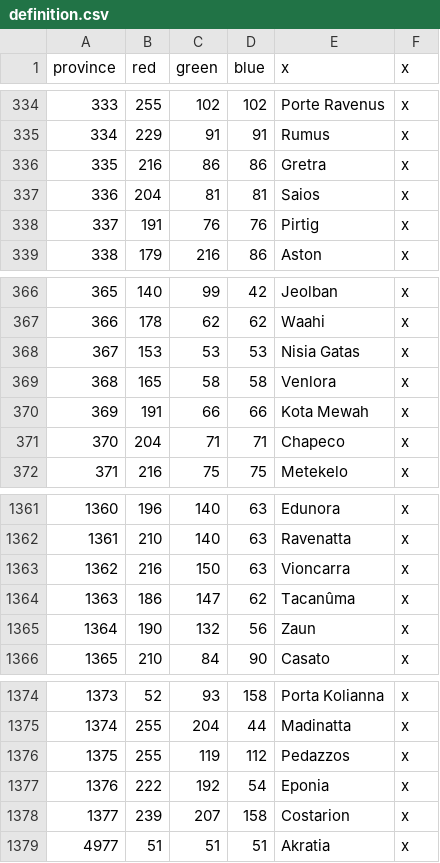
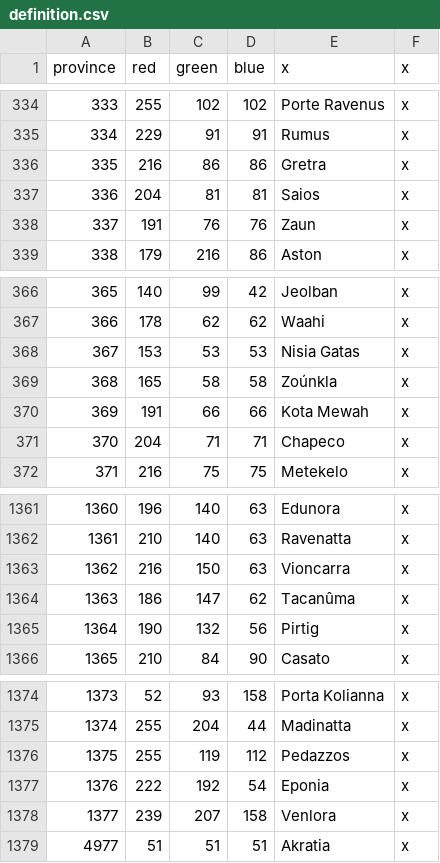
Before and after one commit to Silver-Creative/rathnir, a CSV file: map/definition.csv, drawn as a sheet; only a part is shown, gaps mark what is left out.

```diff
--- a/map/definition.csv
+++ b/map/definition.csv
@@ -337,3 +337,3 @@ province;red;green;blue;x;x
 336;204;81;81;Saios;x
-337;191;76;76;Pirtig;x
+337;191;76;76;Zaun;x
 338;179;216;86;Aston;x
@@ -368,3 +368,3 @@ province;red;green;blue;x;x
 367;153;53;53;Nisia Gatas;x
-368;165;58;58;Venlora;x
+368;165;58;58;Zoúnkla;x
 369;191;66;66;Kota Mewah;x
@@ -1364,3 +1364,3 @@ province;red;green;blue;x;x
 1363;186;147;62;Tacanûma;x
-1364;190;132;56;Zaun;x
+1364;190;132;56;Pirtig;x
 1365;210;84;90;Casato;x
@@ -1377,3 +1377,3 @@ province;red;green;blue;x;x
 1376;222;192;54;Eponia;x
-1377;239;207;158;Costarion;x
+1377;239;207;158;Venlora;x
 4977;51;51;51;Akratia;x
```
Also changed, not shown: 23 other files.
